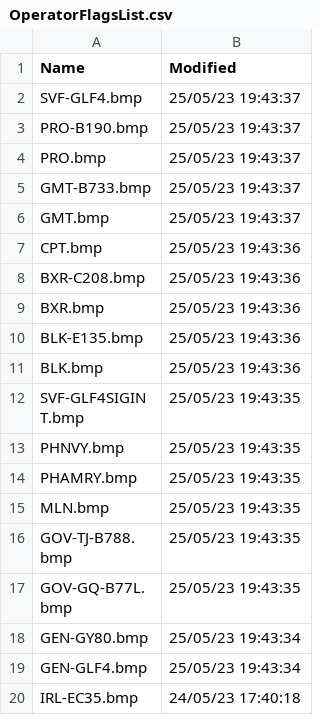
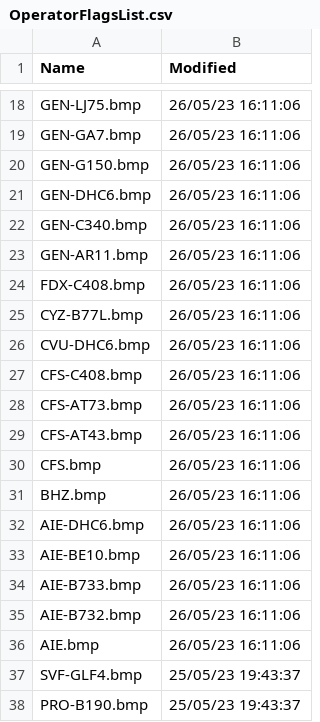
Before and after one commit to classicvalues/VRSOperatorFlags, a CSV file: OperatorFlagsList.csv, drawn as a sheet; only a part is shown, gaps mark what is left out; the shorter side is filled out with more unchanged rows; the diff covers the shown part only.

```diff
--- a/OperatorFlagsList.csv
+++ b/OperatorFlagsList.csv
@@ -2 +18,20 @@ Name,Modified
+GEN-LJ75.bmp,26/05/23 16:11:06
+GEN-GA7.bmp,26/05/23 16:11:06
+GEN-G150.bmp,26/05/23 16:11:06
+GEN-DHC6.bmp,26/05/23 16:11:06
+GEN-C340.bmp,26/05/23 16:11:06
+GEN-AR11.bmp,26/05/23 16:11:06
+FDX-C408.bmp,26/05/23 16:11:06
+CYZ-B77L.bmp,26/05/23 16:11:06
+CVU-DHC6.bmp,26/05/23 16:11:06
+CFS-C408.bmp,26/05/23 16:11:06
+CFS-AT73.bmp,26/05/23 16:11:06
+CFS-AT43.bmp,26/05/23 16:11:06
+CFS.bmp,26/05/23 16:11:06
+BHZ.bmp,26/05/23 16:11:06
+AIE-DHC6.bmp,26/05/23 16:11:06
+AIE-BE10.bmp,26/05/23 16:11:06
+AIE-B733.bmp,26/05/23 16:11:06
+AIE-B732.bmp,26/05/23 16:11:06
+AIE.bmp,26/05/23 16:11:06
 SVF-GLF4.bmp,25/05/23 19:43:37
```
Also changed, not shown: 16 added rows elsewhere in this file, 1 other file.
